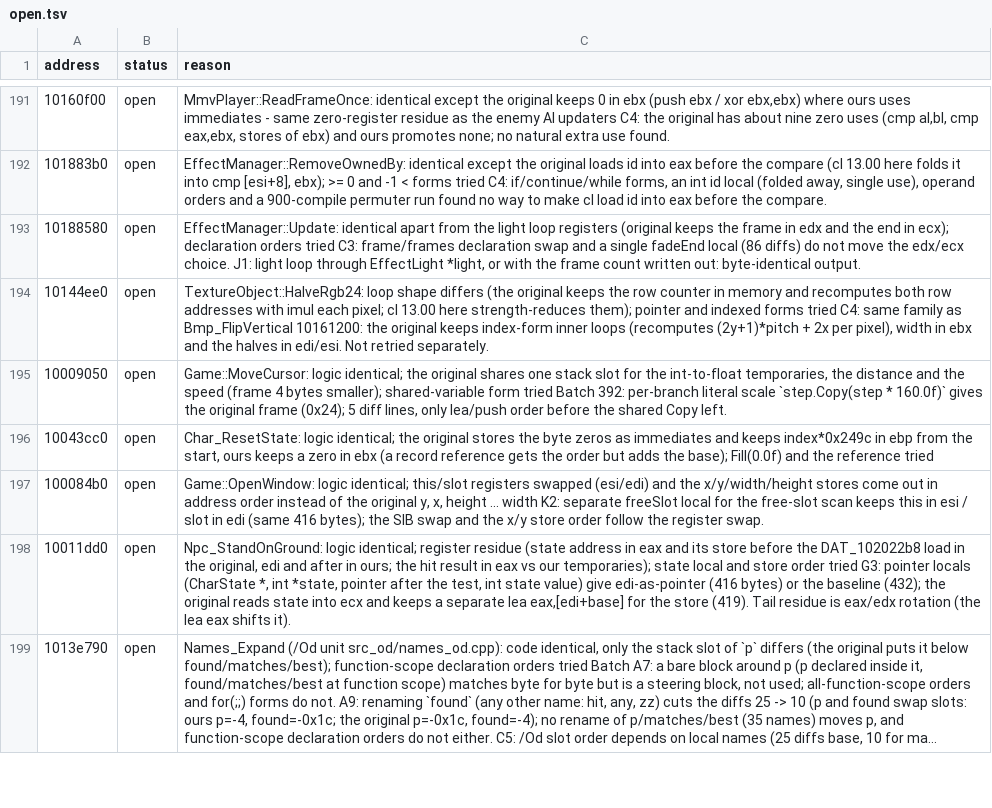
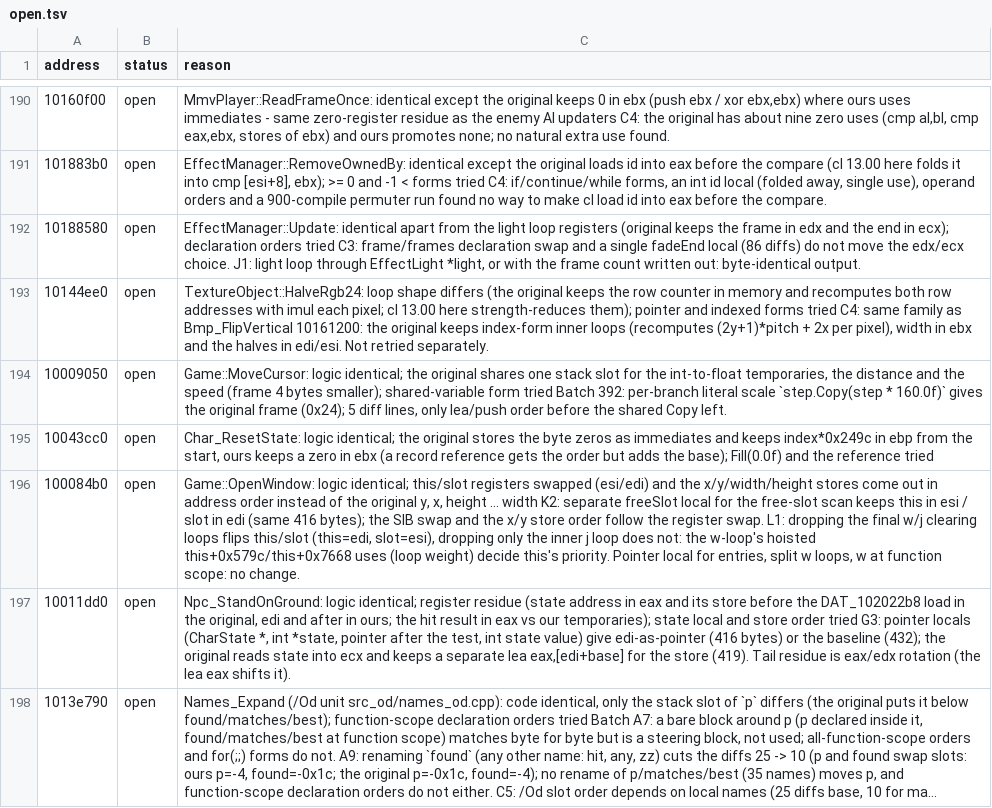
Before and after one commit to Tenome/Gurumin-Decompilation, a TSV file: decomp/open.tsv, drawn as a sheet; only a part is shown, gaps mark what is left out; long unchanged cells end in …; addresses are those after the commit; the diff covers the shown part only; the diff names each change by its address in the sheet, - before the commit and + after, or states it on an @@ line.

```diff
--- a/decomp/open.tsv
+++ b/decomp/open.tsv
-C196 (reason): …register swap.
+C196 (reason): …register swap. L1: dropping the final w/j clearing loops flips this/slot (this=edi, slot=esi), dropping only the inner j loop does not: the w-loop's hoisted this+0x579c/this+0x7668 uses (loop weight) decide this's priority. Pointer local for entries, split w loops, w at function scope: no change.
```
Also changed, not shown: 1 removed row and 7 edited cells elsewhere in this file, 9 other files.
